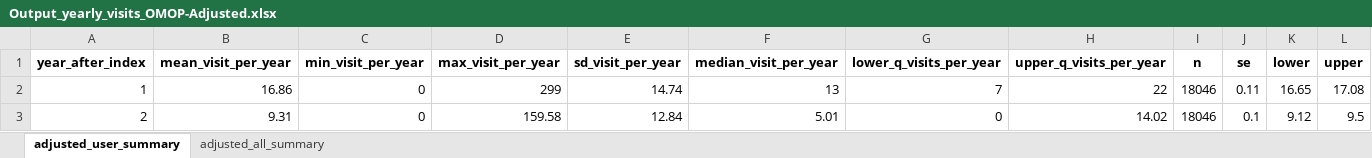
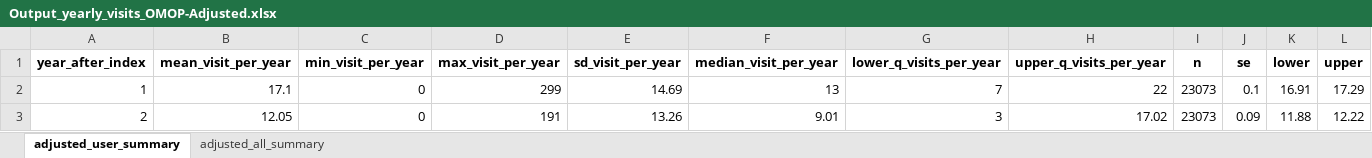
Before and after one commit to HEOR-NDORMS/OMOP-Validation-Study, an Excel workbook: CPRD Raw Analysis/Results/Output_yearly_visits_OMOP-Adjusted.xlsx, sheet adjusted_user_summary, drawn as a sheet; values as stored, in another font and other column widths than the file's, no borders; the diff names each change by its address in the sheet, - before the commit and + after, or states it on an @@ line.

```diff
--- a/CPRD Raw Analysis/Results/Output_yearly_visits_OMOP-Adjusted.xlsx (sheet adjusted_user_summary)
+++ b/CPRD Raw Analysis/Results/Output_yearly_visits_OMOP-Adjusted.xlsx (sheet adjusted_user_summary)
-B2 (mean_visit_per_year): 16.86
+B2 (mean_visit_per_year): 17.1
-E2 (sd_visit_per_year): 14.74
+E2 (sd_visit_per_year): 14.69
-I2:I3 (n): 18046
+I2:I3 (n): 23073
-J2 (se): 0.11
+J2 (se): 0.1
-K2 (lower): 16.65
+K2 (lower): 16.91
-L2 (upper): 17.08
+L2 (upper): 17.29
-B3 (mean_visit_per_year): 9.31
+B3 (mean_visit_per_year): 12.05
-D3 (max_visit_per_year): 159.58
+D3 (max_visit_per_year): 191
-E3 (sd_visit_per_year): 12.84
+E3 (sd_visit_per_year): 13.26
-F3 (median_visit_per_year): 5.01
+F3 (median_visit_per_year): 9.01
-G3 (lower_q_visits_per_year): 0
+G3 (lower_q_visits_per_year): 3
-H3 (upper_q_visits_per_year): 14.02
+H3 (upper_q_visits_per_year): 17.02
-J3 (se): 0.1
+J3 (se): 0.09
-K3 (lower): 9.12
+K3 (lower): 11.88
-L3 (upper): 9.5
+L3 (upper): 12.22
```
Also changed, not shown: sheet adjusted_all_summary, CPRD Raw Analysis/Results/Output_yearly_costs_Raw-Adjusted.xlsx, CPRD Raw Analysis/Results/Output_yearly_visits_Raw-Adjusted.xlsx.
